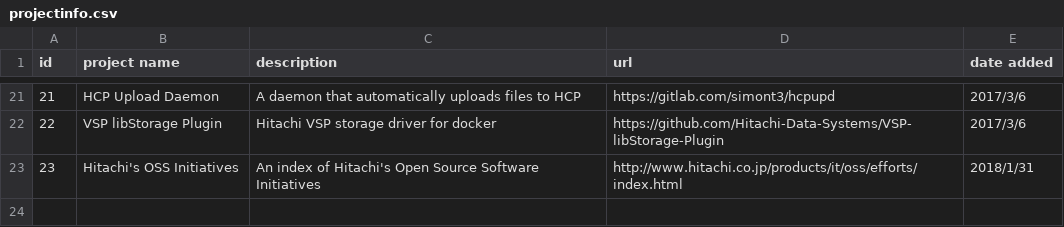
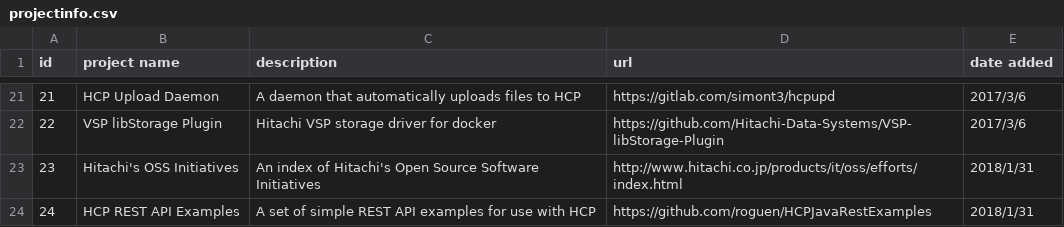
Before and after one commit to Hitachi/hitachi.github.io, a CSV file: projectinfo.csv, drawn as a sheet; only a part is shown, gaps mark what is left out; the diff names each change by its address in the sheet, - before the commit and + after, or states it on an @@ line.

Commit message:
Added HCP REST API examples
Added HCP REST API examples

```diff
--- a/projectinfo.csv
+++ b/projectinfo.csv
+row 24: 24 | HCP REST API Examples | A set of simple REST API examples for use with HCP | https://github.com/roguen/HCPJavaRestExamples | 2018/1/31
```
